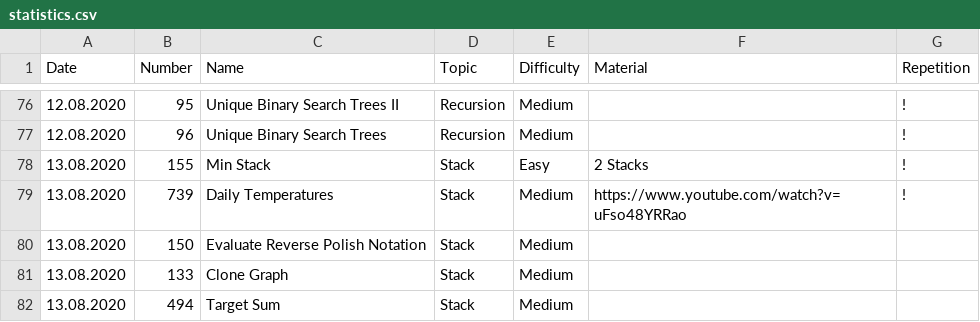
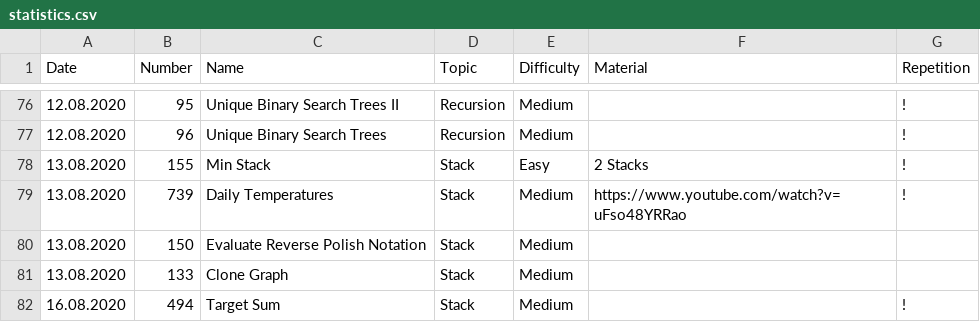
Before and after one commit to ivantishchenko/computer-science, a CSV file: leetCode/statistics.csv, drawn as a sheet; only a part is shown, gaps mark what is left out.

```diff
--- a/leetCode/statistics.csv
+++ b/leetCode/statistics.csv
@@ -81,2 +81,2 @@ Date,Number,Name,Topic,Difficulty,Material,Repetition
 13.08.2020,133,Clone Graph,Stack,Medium,,
-13.08.2020,494,Target Sum,Stack,Medium,,
+16.08.2020,494,Target Sum,Stack,Medium,,!
```
Also changed, not shown: 1 other file.
